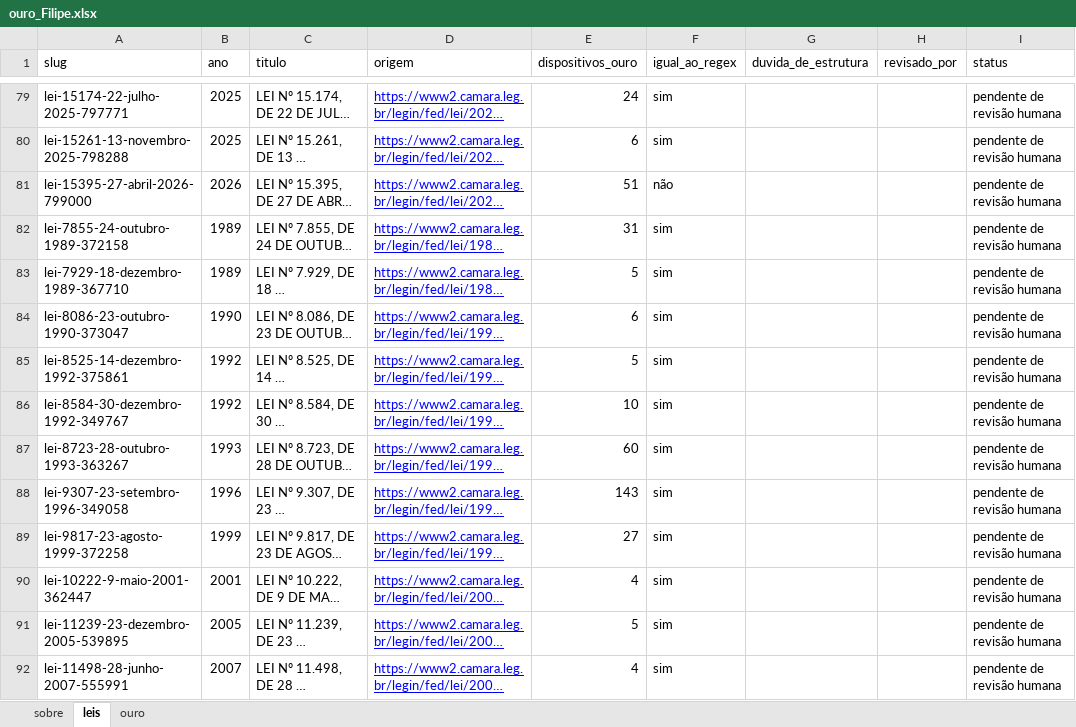
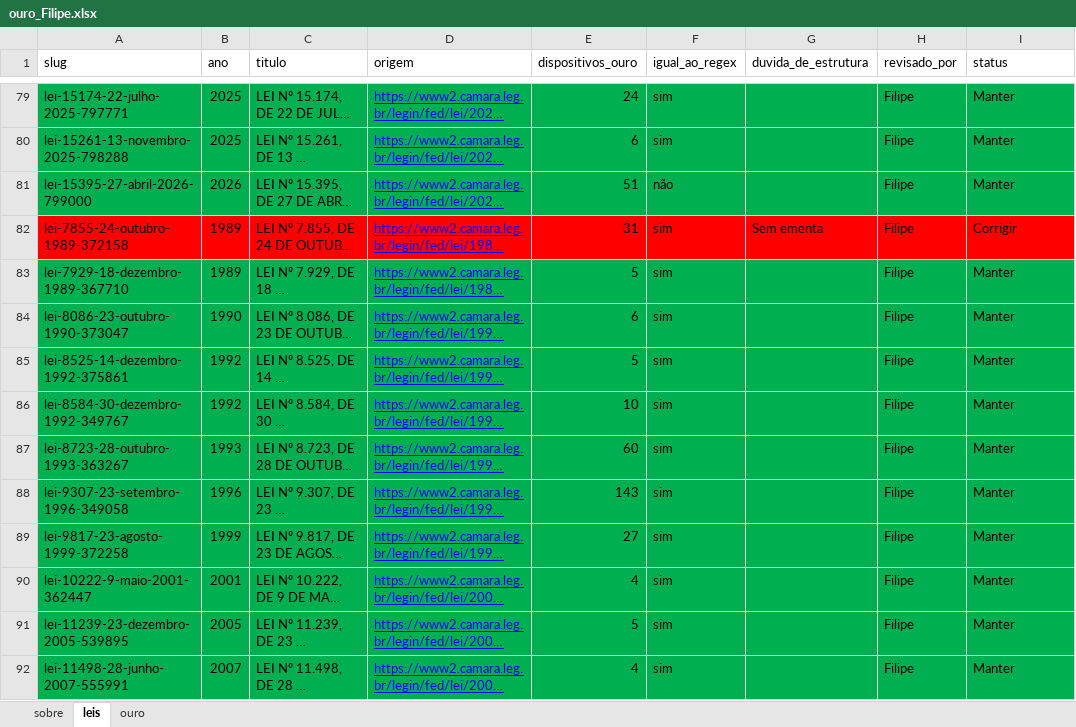
Before and after one commit to filipemcbarros/extrator_fragmentos_leis, an Excel workbook: avaliacao/Filipe/ouro_Filipe.xlsx, sheet leis, drawn as a sheet; only a part is shown, gaps mark what is left out; long unchanged cells end in …; values as stored, in another font and other column widths than the file's, no borders; the diff covers the shown part only; the diff names each change by its address in the sheet, - before the commit and + after, or states it on an @@ line.

Commit message:
125 leis revisadas manualmente para formação do dataset ouro - parte Filipe

```diff
--- a/avaliacao/Filipe/ouro_Filipe.xlsx (sheet leis)
+++ b/avaliacao/Filipe/ouro_Filipe.xlsx (sheet leis)
-A79:I81 fill: none
+A79:I81 fill: #00B050
-H79:H92 (revisado_por): (empty)
+H79:H92 (revisado_por): Filipe
-I79:I81 (status): pendente de revisão humana
+I79:I81 (status): Manter
-A82:I82 fill: none
+A82:I82 fill: #FF0000
-G82 (duvida_de_estrutura): (empty)
+G82 (duvida_de_estrutura): Sem ementa
-I82 (status): pendente de revisão humana
+I82 (status): Corrigir
-A83:I92 fill: none
+A83:I92 fill: #00B050
-I83:I92 (status): pendente de revisão humana
+I83:I92 (status): Manter
```
Also changed, not shown: 185 edited cells and cell formats elsewhere in this sheet, 1 other file.
